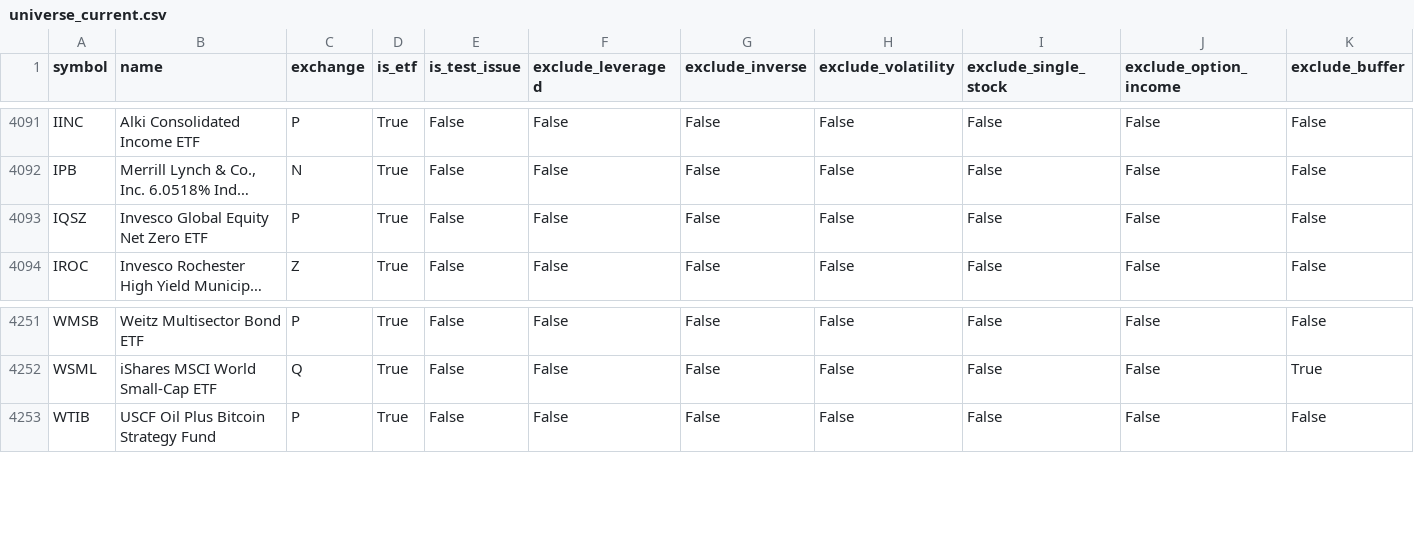
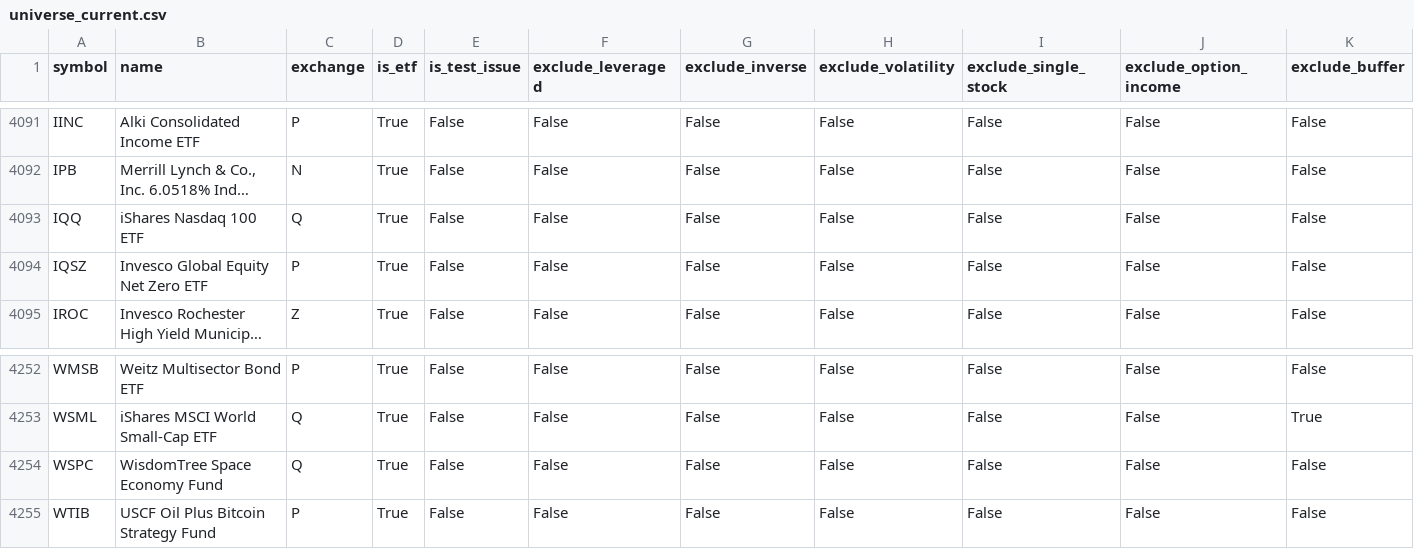
Before and after one commit to goodyyj617/trend-energy-etf-scanner, a CSV file: docs/data/universe_current.csv, drawn as a sheet; only a part is shown, gaps mark what is left out; long unchanged cells end in …; rows hold the shown columns only; the diff names each change by its address in the sheet, - before the commit and + after, or states it on an @@ line.

```diff
--- a/docs/data/universe_current.csv
+++ b/docs/data/universe_current.csv
+row 4093: IQQ | iShares Nasdaq 100 ETF | Q | True | False | False | False | False | False | False | False
+row 4254: WSPC | WisdomTree Space Economy Fund | Q | True | False | False | False | False | False | False | False
```
Also changed, not shown: config/aum.csv, 2 other files.
